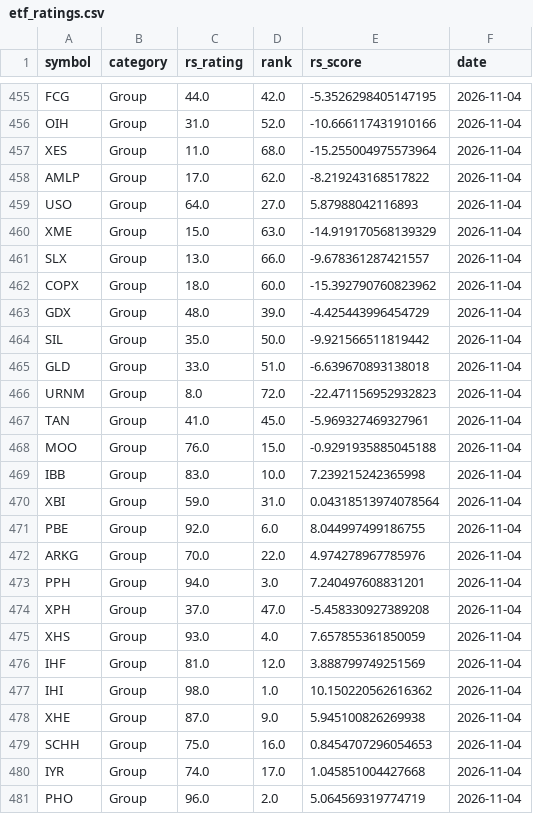
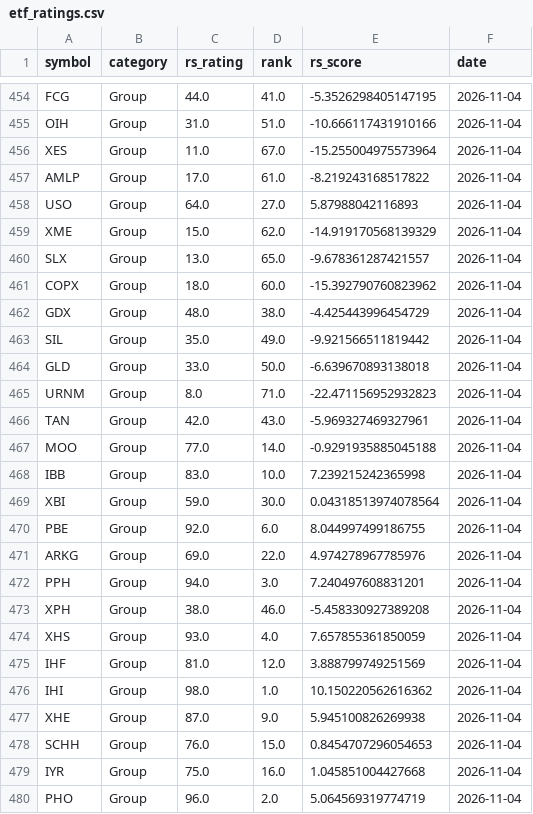
Before and after one commit to MingJunKo/rs-engine, a CSV file: data/history/etf_ratings.csv, drawn as a sheet; only a part is shown, gaps mark what is left out; addresses are those after the commit; the diff covers the shown part only; the diff names each change by its address in the sheet, - before the commit and + after, or states it on an @@ line.

```diff
--- a/data/history/etf_ratings.csv
+++ b/data/history/etf_ratings.csv
-D454 (rank): 42.0
+D454 (rank): 41.0
-D455 (rank): 52.0
+D455 (rank): 51.0
-D456 (rank): 68.0
+D456 (rank): 67.0
-D457 (rank): 62.0
+D457 (rank): 61.0
-D459 (rank): 63.0
+D459 (rank): 62.0
-D460 (rank): 66.0
+D460 (rank): 65.0
-D462 (rank): 39.0
+D462 (rank): 38.0
-D463 (rank): 50.0
+D463 (rank): 49.0
-D464 (rank): 51.0
+D464 (rank): 50.0
-D465 (rank): 72.0
+D465 (rank): 71.0
-C466 (rs_rating): 41.0
+C466 (rs_rating): 42.0
-D466 (rank): 45.0
+D466 (rank): 43.0
-C467 (rs_rating): 76.0
+C467 (rs_rating): 77.0
-D467 (rank): 15.0
+D467 (rank): 14.0
-D469 (rank): 31.0
+D469 (rank): 30.0
-C471 (rs_rating): 70.0
+C471 (rs_rating): 69.0
-C473 (rs_rating): 37.0
+C473 (rs_rating): 38.0
-D473 (rank): 47.0
+D473 (rank): 46.0
-C478 (rs_rating): 75.0
+C478 (rs_rating): 76.0
-D478 (rank): 16.0
+D478 (rank): 15.0
-C479 (rs_rating): 74.0
+C479 (rs_rating): 75.0
-D479 (rank): 17.0
+D479 (rank): 16.0
```
Also changed, not shown: 1 removed row and 72 edited cells elsewhere in this file, docs/data/sectors.csv, docs/data/stocks.csv, 5 other files.
